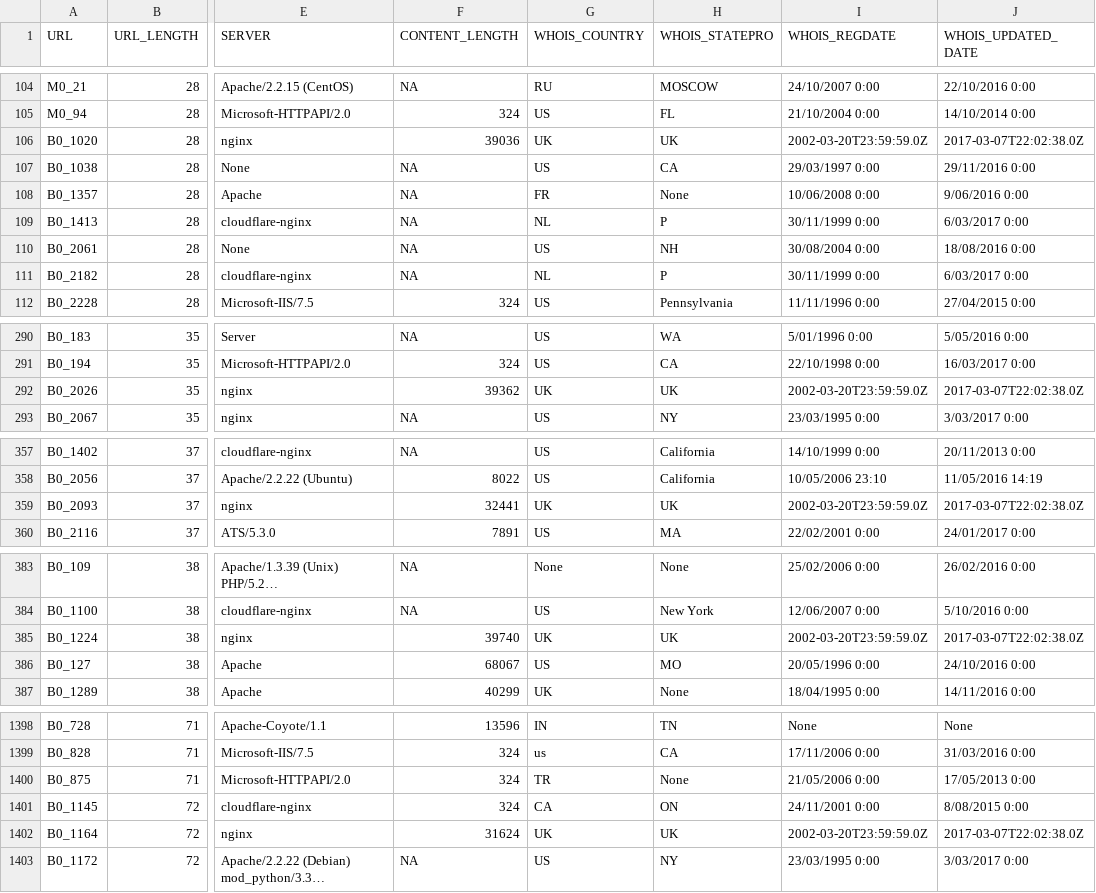
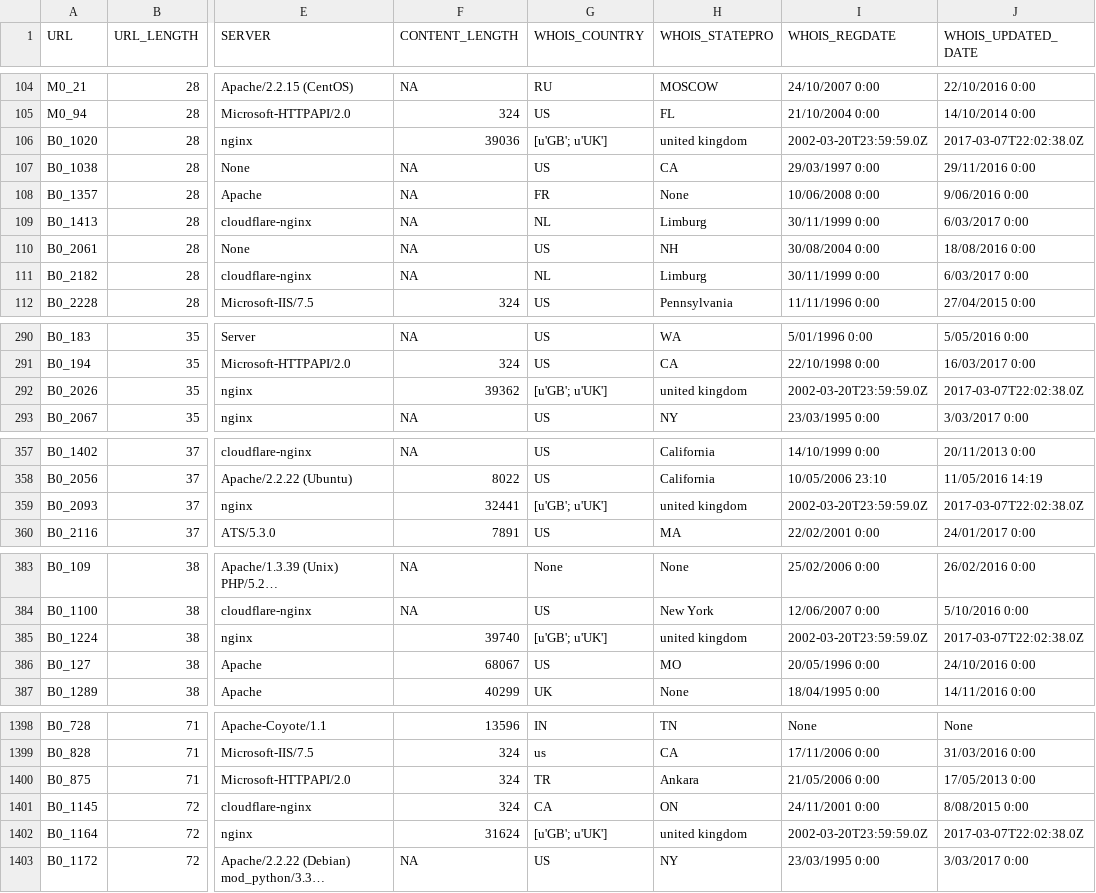
Before and after one commit to GagliardeNicolapio/Atheris-Single-e-Cross-layer, a CSV file: dataset/dataset.csv, drawn as a sheet; only a part is shown, gaps mark what is left out; long unchanged cells end in …; the diff covers the shown part only; the diff names each change by its address in the sheet, - before the commit and + after, or states it on an @@ line.

Commit message:
Bug fix replace country

```diff
--- a/dataset/dataset.csv
+++ b/dataset/dataset.csv
-G106 (WHOIS_COUNTRY): UK
+G106 (WHOIS_COUNTRY): [u'GB'; u'UK']
-H106 (WHOIS_STATEPRO): UK
+H106 (WHOIS_STATEPRO): united kingdom
-H109 (WHOIS_STATEPRO): P
+H109 (WHOIS_STATEPRO): Limburg
-H111 (WHOIS_STATEPRO): P
+H111 (WHOIS_STATEPRO): Limburg
-G292 (WHOIS_COUNTRY): UK
+G292 (WHOIS_COUNTRY): [u'GB'; u'UK']
-H292 (WHOIS_STATEPRO): UK
+H292 (WHOIS_STATEPRO): united kingdom
-G359 (WHOIS_COUNTRY): UK
+G359 (WHOIS_COUNTRY): [u'GB'; u'UK']
-H359 (WHOIS_STATEPRO): UK
+H359 (WHOIS_STATEPRO): united kingdom
-G385 (WHOIS_COUNTRY): UK
+G385 (WHOIS_COUNTRY): [u'GB'; u'UK']
-H385 (WHOIS_STATEPRO): UK
+H385 (WHOIS_STATEPRO): united kingdom
-H1400 (WHOIS_STATEPRO): None
+H1400 (WHOIS_STATEPRO): Ankara
-G1402 (WHOIS_COUNTRY): UK
+G1402 (WHOIS_COUNTRY): [u'GB'; u'UK']
-H1402 (WHOIS_STATEPRO): UK
+H1402 (WHOIS_STATEPRO): united kingdom
```
Also changed, not shown: 16 edited cells elsewhere in this file.
